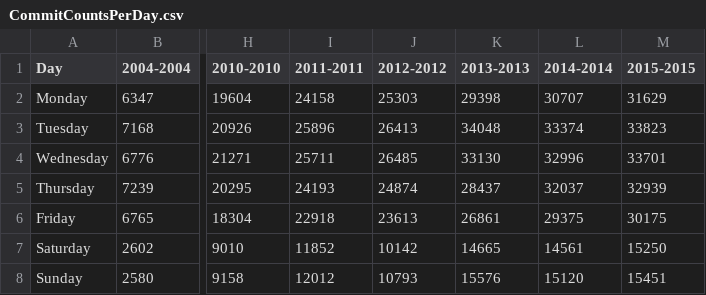
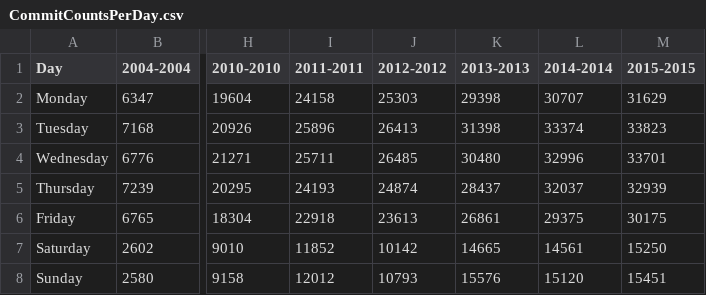
Before and after one commit to vtalos/commit-count-analyzer, a CSV file: write-data-in-csv/CommitCountsPerDay.csv, drawn as a sheet; only a part is shown, gaps mark what is left out; the diff names each change by its address in the sheet, - before the commit and + after, or states it on an @@ line.

```diff
--- a/write-data-in-csv/CommitCountsPerDay.csv
+++ b/write-data-in-csv/CommitCountsPerDay.csv
-K3 (2013-2013): 34048
+K3 (2013-2013): 31398
-K4 (2013-2013): 33130
+K4 (2013-2013): 30480
```
Also changed, not shown: write-data-in-csv/CommitCountsPerHour.csv, write-data-in-csv/CommitPercentagesPerDay.csv, 1 other file.
